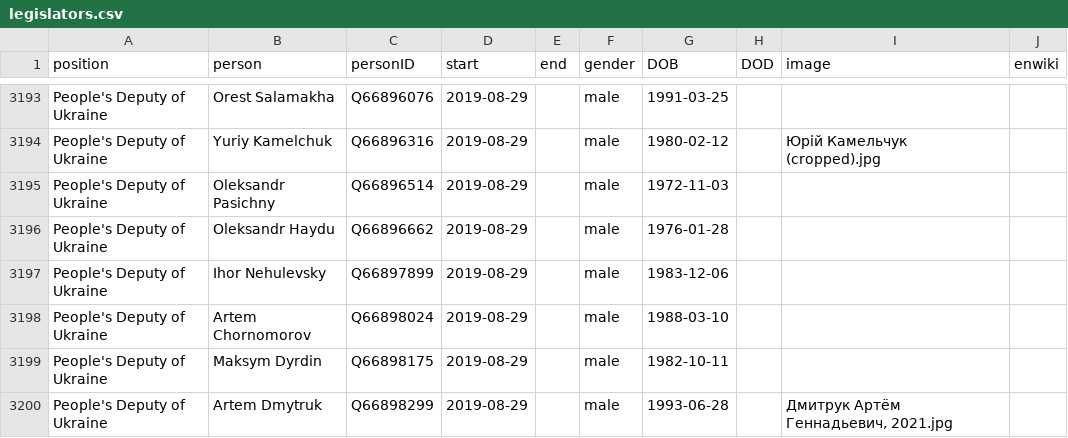
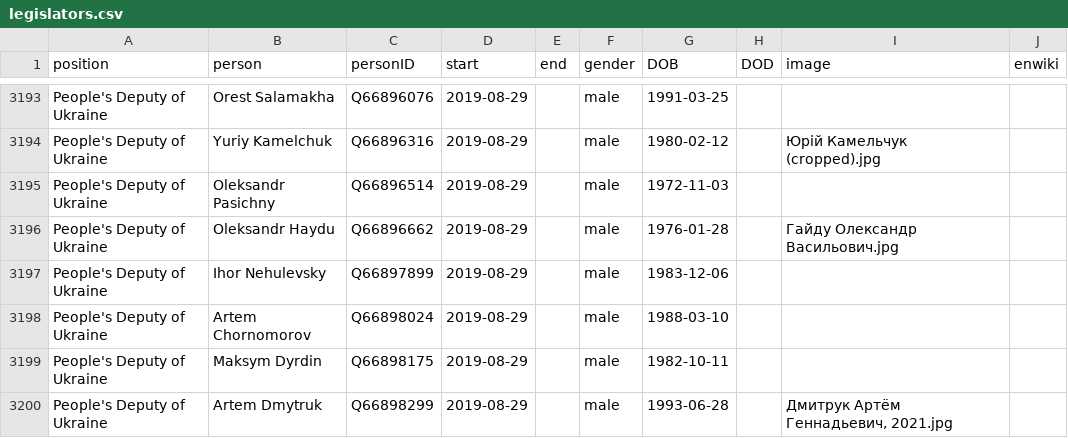
Before and after one commit to every-politician-scrapers/ukraine-cabinet, a CSV file: html/legislators.csv, drawn as a sheet; only a part is shown, gaps mark what is left out.

Commit message:
PCB update

```diff
--- a/html/legislators.csv
+++ b/html/legislators.csv
@@ -3195,3 +3195,3 @@ People's Deputy of Ukraine,Yuriy Kamelchuk,Q66896316,2019-08-29,,male,1980-02-12
 People's Deputy of Ukraine,Oleksandr Pasichny,Q66896514,2019-08-29,,male,1972-11-03,,,
-People's Deputy of Ukraine,Oleksandr Haydu,Q66896662,2019-08-29,,male,1976-01-28,,,
+People's Deputy of Ukraine,Oleksandr Haydu,Q66896662,2019-08-29,,male,1976-01-28,,Гайду Олександр Васильович.jpg,
 People's Deputy of Ukraine,Ihor Nehulevsky,Q66897899,2019-08-29,,male,1983-12-06,,,
```
